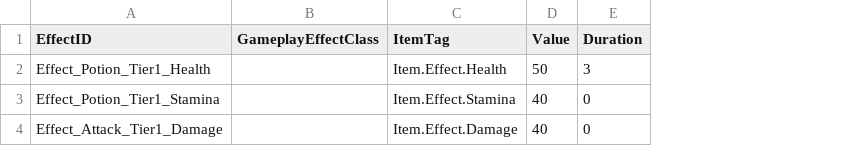
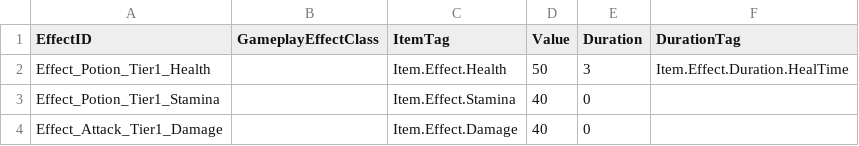
Before and after one commit to WantedRPG/Soulslike, a CSV file: Content/Data/ItemData/DT_Effect.csv, drawn as a sheet; the diff names each change by its address in the sheet, - before the commit and + after, or states it on an @@ line.

```diff
--- a/Content/Data/ItemData/DT_Effect.csv
+++ b/Content/Data/ItemData/DT_Effect.csv
+column F (DurationTag), row 2: Item.Effect.Duration.HealTime
```
Also changed, not shown: Content/Data/ItemData/DT_ItemToEffect.csv, 54 other files.
